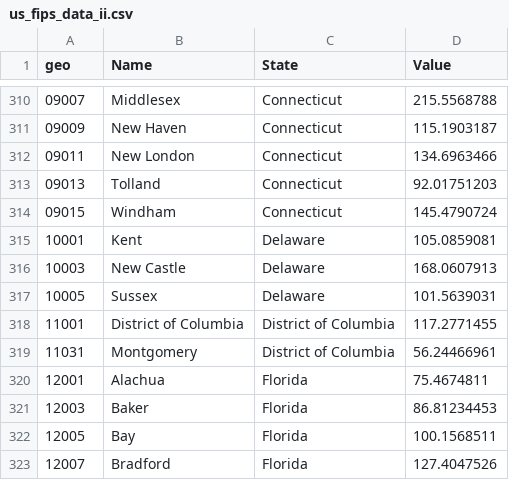
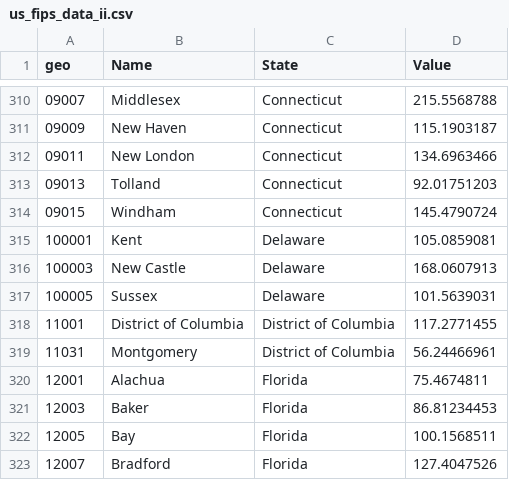
Before and after one commit to jordancampbell23/d3-test, a CSV file: us_fips_data_ii.csv, drawn as a sheet; only a part is shown, gaps mark what is left out; the diff names each change by its address in the sheet, - before the commit and + after, or states it on an @@ line.

Commit message:
Add files via upload

```diff
--- a/us_fips_data_ii.csv
+++ b/us_fips_data_ii.csv
-A315 (geo): 10001
+A315 (geo): 100001
-A316 (geo): 10003
+A316 (geo): 100003
-A317 (geo): 10005
+A317 (geo): 100005
```
